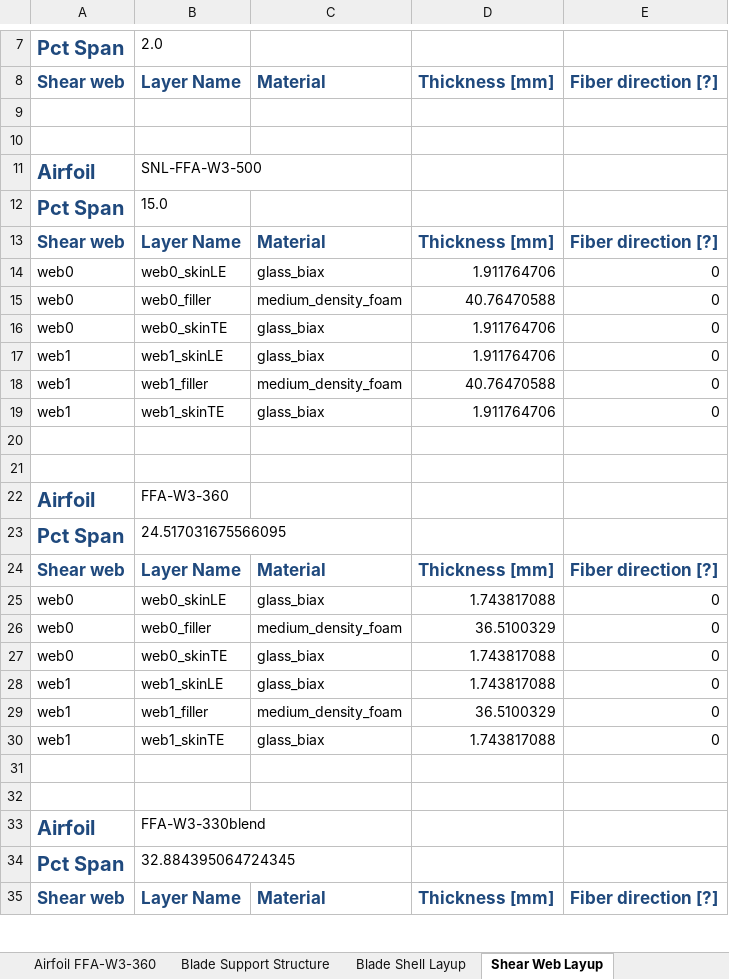
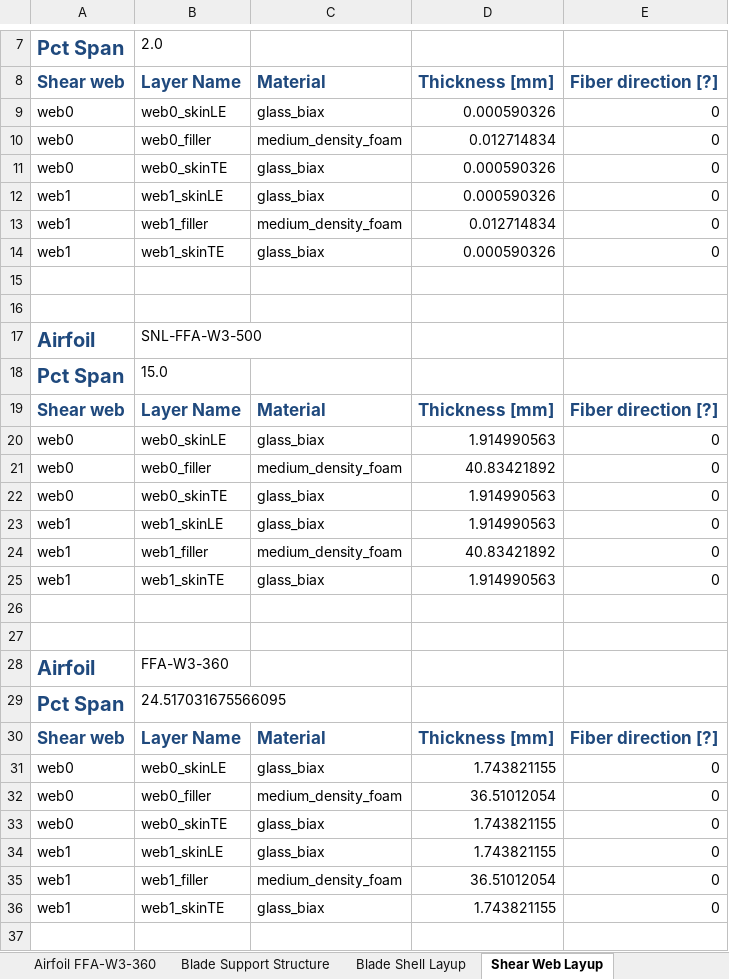
Before and after one commit to IEAWindTask37/IEA-15-240-RWT, an Excel workbook: Documentation/IEA-15-240-RWT_tabular.xlsx, sheet Shear Web Layup, drawn as a sheet; only a part is shown, gaps mark what is left out; the shorter side is filled out with more unchanged rows; values as stored, in another font and other column widths than the file's, no borders; addresses are those after the commit; the diff covers the shown part only; the diff names each change by its address in the sheet, - before the commit and + after, or states it on an @@ line.

```diff
--- a/Documentation/IEA-15-240-RWT_tabular.xlsx (sheet Shear Web Layup)
+++ b/Documentation/IEA-15-240-RWT_tabular.xlsx (sheet Shear Web Layup)
+row 9: web0 | web0_skinLE | glass_biax | 0.000590326 | 0
+row 10: web0 | web0_filler | medium_density_foam | 0.012714834 | 0
+row 11: web0 | web0_skinTE | glass_biax | 0.000590326 | 0
+row 12: web1 | web1_skinLE | glass_biax | 0.000590326 | 0
+row 13: web1 | web1_filler | medium_density_foam | 0.012714834 | 0
+row 14: web1 | web1_skinTE | glass_biax | 0.000590326 | 0
-D20: 1.911764706
+D20: 1.914990563
-D21: 40.76470588
+D21: 40.83421892
-D22:D23: 1.911764706
+D22:D23: 1.914990563
-D24: 40.76470588
+D24: 40.83421892
-D25: 1.911764706
+D25: 1.914990563
-D31: 1.743817088
+D31: 1.743821155
-D32: 36.5100329
+D32: 36.51012054
-D33:D34: 1.743817088
+D33:D34: 1.743821155
-D35: 36.5100329
+D35: 36.51012054
-D36: 1.743817088
+D36: 1.743821155
```
Also changed, not shown: 18 edited cells elsewhere in this sheet, sheet Blade Structural Properties, sheet Blade Support Structure, sheet Blade Geometry, sheet Rotor Performance, sheet Tower Properties, sheet Blade Shell Layup, 5 more sheets, other sheet tabs, Documentation/ArchetypeOffshoreSites-DistributionParameters.xlsx, 4 other files.
